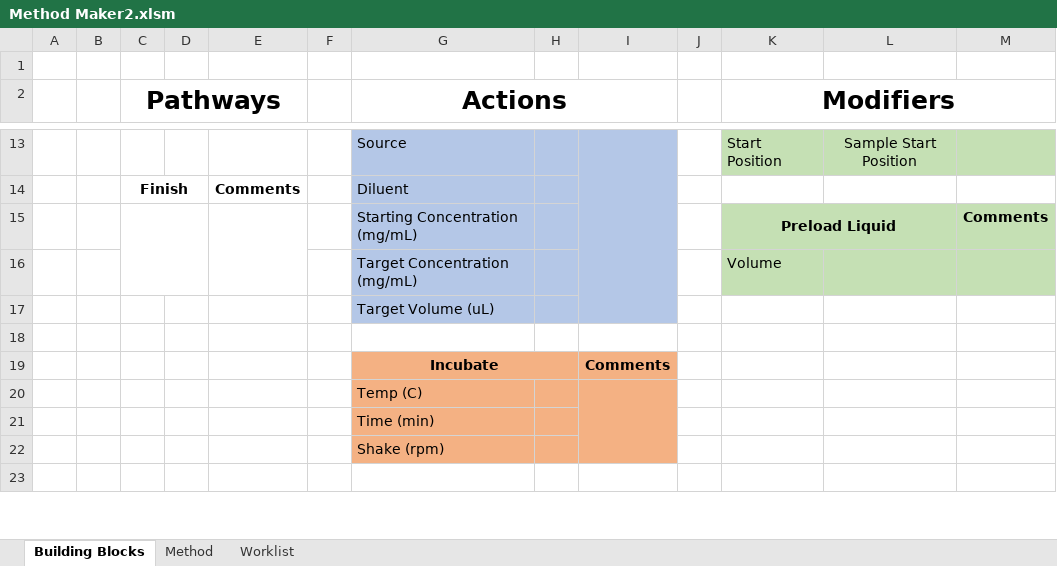
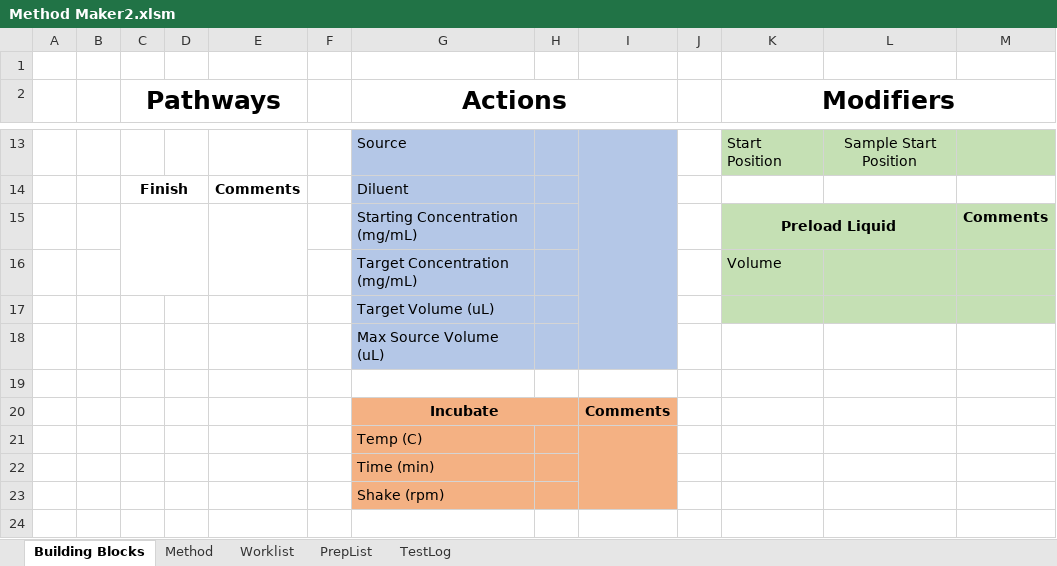
Before and after one commit to Pfizer-BradleyBare/PytomatedLiquidHandling, an Excel workbook: Method Maker2.xlsm, sheet Building Blocks, drawn as a sheet; only a part is shown, gaps mark what is left out; values as stored, in another font and other column widths than the file's, no borders; the diff names each change by its address in the sheet, - before the commit and + after, or states it on an @@ line.

```diff
--- a/Method Maker2.xlsm (sheet Building Blocks)
+++ b/Method Maker2.xlsm (sheet Building Blocks)
+sheet tab: PrepList
+sheet tab: TestLog
-K17:M17 fill: none
+K17:M17 fill: #C5E0B4
+row 18:  |  |  |  |  |  | Max Source Volume (uL)
```
Also changed, not shown: sheet Method, sheet Worklist, charts or pictures, 2 other files.
